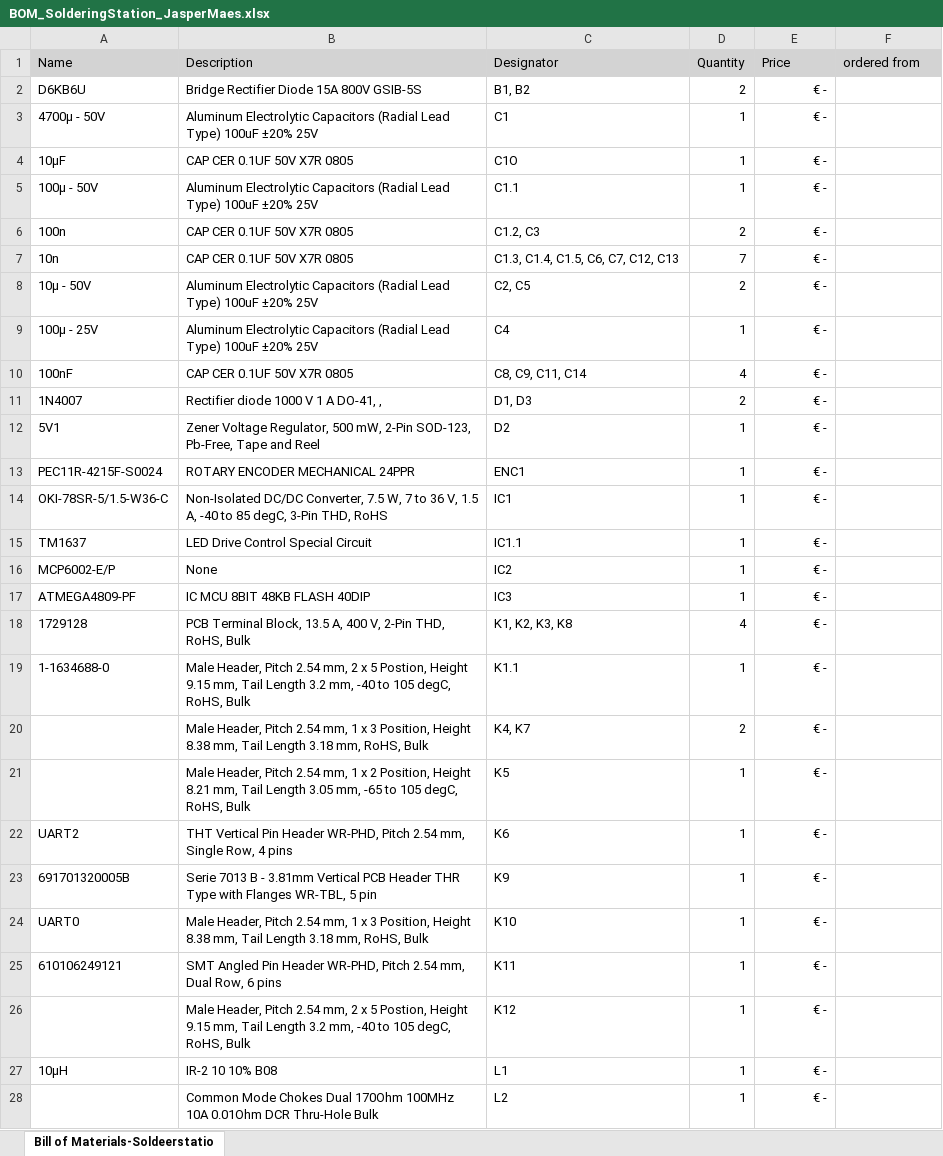
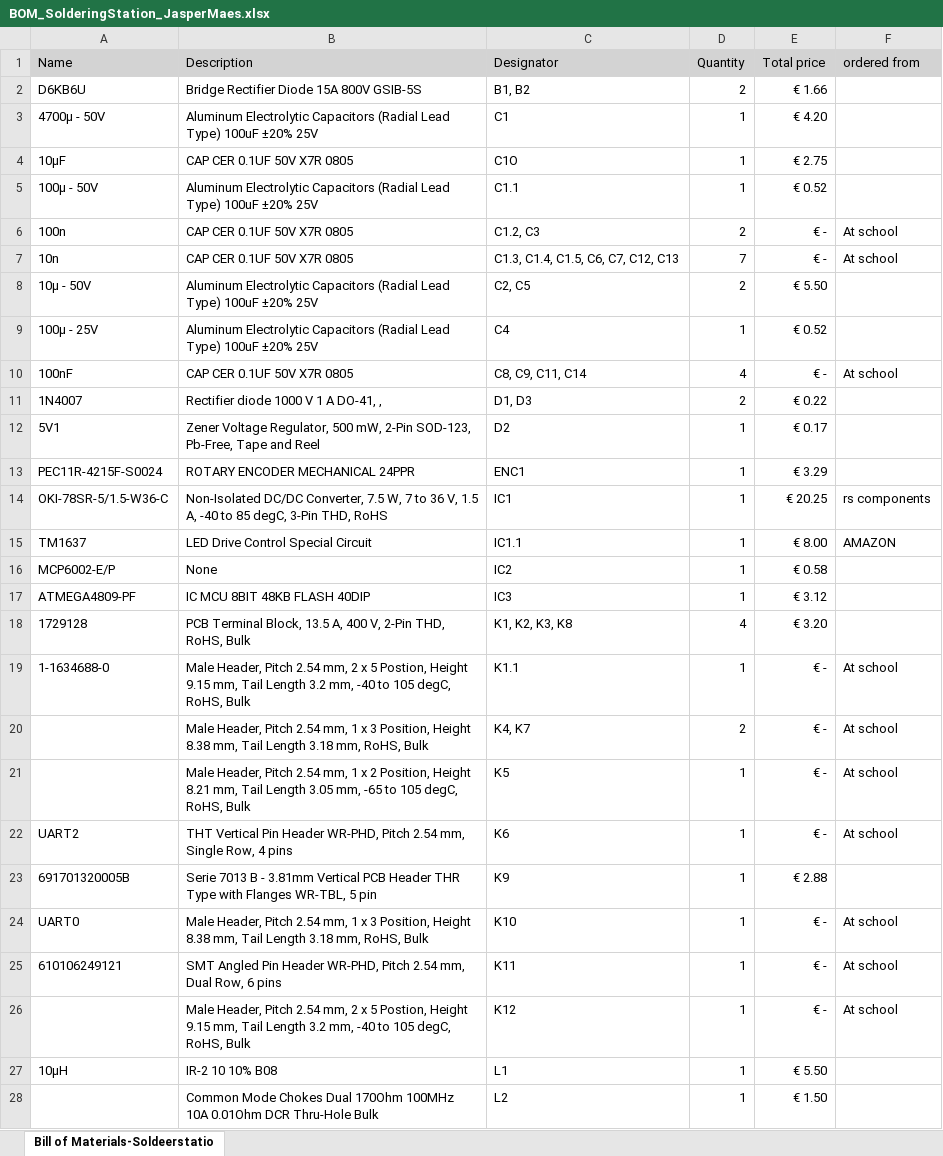
Before and after one commit to JasperMaes01/Project_Design_Soldering_Station, an Excel workbook: BOM_SolderingStation_JasperMaes.xlsx, sheet Bill of Materials-Soldeerstatio, drawn as a sheet; only a part is shown; values as stored, in another font and other column widths than the file's, no borders; the diff covers the shown part only; the diff names each change by its address in the sheet, - before the commit and + after, or states it on an @@ line.

Commit message:
Update BOM_SolderingStation_JasperMaes.xlsx

```diff
--- a/BOM_SolderingStation_JasperMaes.xlsx (sheet Bill of Materials-Soldeerstatio)
+++ b/BOM_SolderingStation_JasperMaes.xlsx (sheet Bill of Materials-Soldeerstatio)
-E1: Price
+E1: Total price
-E2 (Total price): € -
+E2 (Total price): € 1.66
-E3 (Total price): € -
+E3 (Total price): € 4.20
-E4 (Total price): € -
+E4 (Total price): € 2.75
-E5 (Total price): € -
+E5 (Total price): € 0.52
-F6:F7 (ordered from): (empty)
+F6:F7 (ordered from): At school
-E8 (Total price): € -
+E8 (Total price): € 5.50
-E9 (Total price): € -
+E9 (Total price): € 0.52
-F10 (ordered from): (empty)
+F10 (ordered from): At school
-E11 (Total price): € -
+E11 (Total price): € 0.22
-E12 (Total price): € -
+E12 (Total price): € 0.17
-E13 (Total price): € -
+E13 (Total price): € 3.29
-E14 (Total price): € -
+E14 (Total price): € 20.25
-F14 (ordered from): (empty)
+F14 (ordered from): rs components
-E15 (Total price): € -
+E15 (Total price): € 8.00
-F15 (ordered from): (empty)
+F15 (ordered from): AMAZON
-E16 (Total price): € -
+E16 (Total price): € 0.58
-E17 (Total price): € -
+E17 (Total price): € 3.12
-E18 (Total price): € -
+E18 (Total price): € 3.20
-F19:F22 (ordered from): (empty)
+F19:F22 (ordered from): At school
-E23 (Total price): € -
+E23 (Total price): € 2.88
-F24:F26 (ordered from): (empty)
+F24:F26 (ordered from): At school
-E27 (Total price): € -
+E27 (Total price): € 5.50
-E28 (Total price): € -
+E28 (Total price): € 1.50
```
Also changed, not shown: 24 edited cells elsewhere in this sheet.
